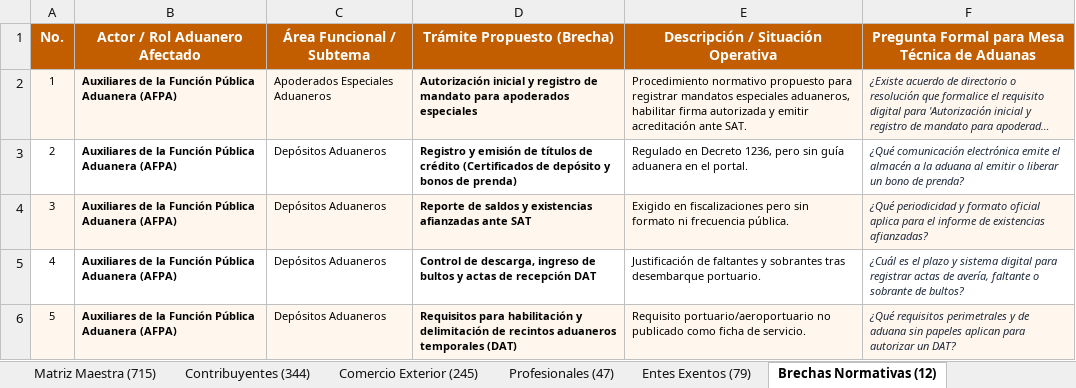
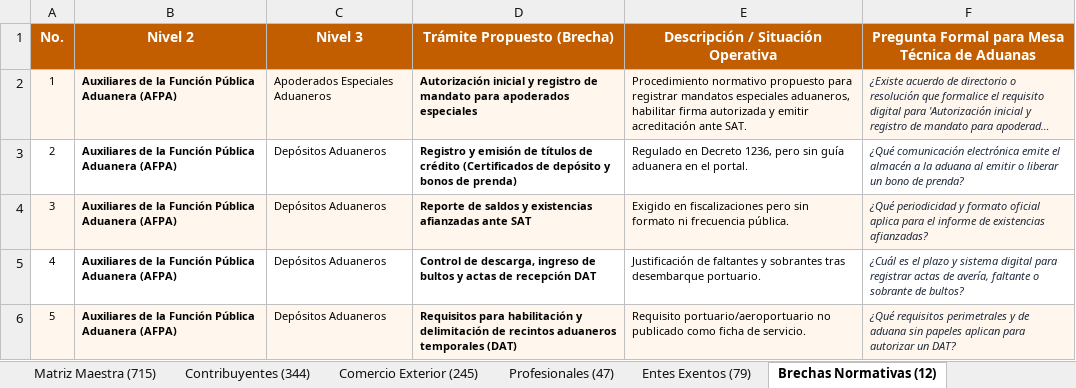
Before and after one commit to elKevin24/SAT, an Excel workbook: docs/fuentes-datos/02_archivos_producto_entregables/Estructura_Final_Contenido_Portal_SAT_Actualizado.xlsx, sheet Brechas Normativas (12), drawn as a sheet; only a part is shown; long unchanged cells end in …; values as stored, in another font and other column widths than the file's, no borders; the diff names each change by its address in the sheet, - before the commit and + after, or states it on an @@ line.

Commit message:
fix(arquitectura): normalizar rótulos de nivel Nivel 1–Nivel 5 en Excel, UI, datos y scripts
Regla AGENTS.md: los niveles son estrictamente numéricos y no llevan nombres
conceptuales (Segmento, Régimen, Área, Subárea, Actor, Tema, Subtema, Tipo de
Usuario). Se conservan intactos los nombres de nodo (Contribuyentes, AFPA,
Maquilas, ZDEEP, etc.), que son contenido y no rótulos de nivel.

Entregables Excel (0 rótulos pendientes):
- Mapa de Navegación: encabezados C6/D6/E6 -> Nivel 1/2/3, "% Nivel 1",
  subtotales "N nodos de Nivel 3" y total "4 nodos de Nivel 1 y 27 nodos de Nivel 3".
- Estructura Final: banner, sección "1. NIVEL 1", encabezado de la matriz de
  Nivel 1 y encabezados B1/C1 de Brechas Normativas.
- Títulos: "MATRIZ COMPLETA DE LOS 27 NODOS DE NIVEL 3...".

Generadores (fuente de verdad, para que la regeneración no reintroduzca los
rótulos): build_mapa_y_descripciones_excel.py, build_final_excel_deliverable.py,
build_catalogo_contenidos_excel.py, build_canonical_arbol_navegacion.py,
enrich_master_taxonomy.py, generate_taxonomy_descriptions_ts.py,
niveles_contenido_sat.py, update_arbol_v5_sheet.py.

UI y diagrama React Flow:
- ArchitectureDiagramPage: leyenda y badges solo con número de nivel; el nodo
  raíz se rotula como "Raíz institucional" (no es un nivel).
- PortalFlowPage: leyenda "Nivel 1 → ... → Nivel 5" y comentarios.
- StyleGuide y App.tsx: textos de nivel por número.

Datos: los textos de Nivel 3 dejan de autodescribirse como "Subárea de ..."
(database/arbol_navegacion.json, database/nosql_mongodb/arbol_navegacion.json,
src/data/taxonomyDescriptions.ts).

Pendiente y fuera de este commit: claves de campos del dataset
(nivel1_segmento, subtemaGestion, regimenArea...), copy de UI "Todas las
categorías" y docs/**/*.md (describen modelos L1–L6 heredados).

```diff
--- a/docs/fuentes-datos/02_archivos_producto_entregables/Estructura_Final_Contenido_Portal_SAT_Actualizado.xlsx (sheet Brechas Normativas (12))
+++ b/docs/fuentes-datos/02_archivos_producto_entregables/Estructura_Final_Contenido_Portal_SAT_Actualizado.xlsx (sheet Brechas Normativas (12))
-B1: Actor / Rol Aduanero Afectado
+B1: Nivel 2
-C1: Área Funcional / Subtema
+C1: Nivel 3
```
Also changed, not shown: sheet Resumen Arquitectura, 16 other files.
